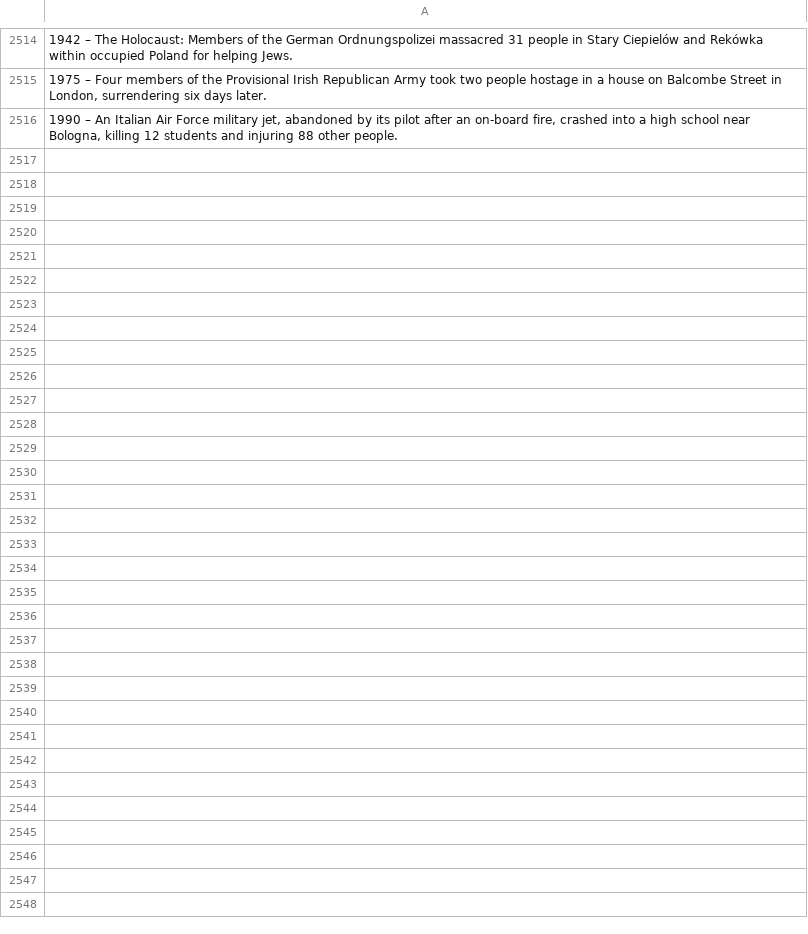
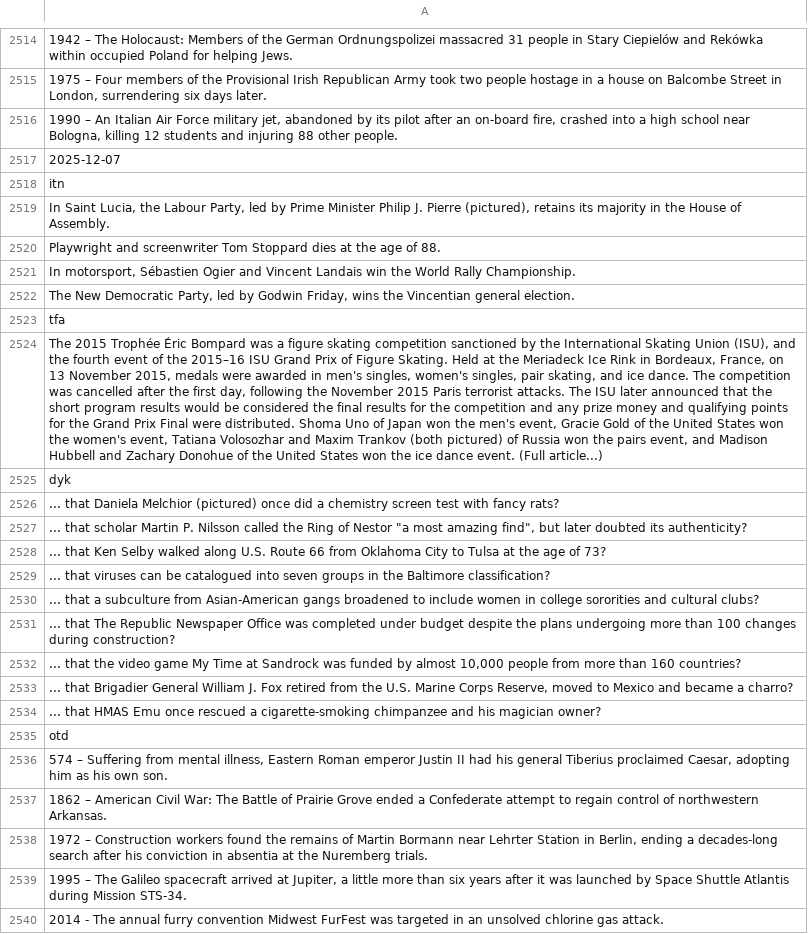
Before and after one commit to TobyP3/WebScraper, a CSV file: data/wikipedia_scraper.csv, drawn as a sheet; only a part is shown, gaps mark what is left out; the diff names each change by its address in the sheet, - before the commit and + after, or states it on an @@ line.

```diff
--- a/data/wikipedia_scraper.csv
+++ b/data/wikipedia_scraper.csv
+row 2517: 2025-12-07
+row 2518: itn
+row 2519: In Saint Lucia, the Labour Party, led by Prime Minister Philip J. Pierre (pictured), retains its majority in the House of Assembly.
+row 2520: Playwright and screenwriter Tom Stoppard dies at the age of 88.
+row 2521: In motorsport, Sébastien Ogier and Vincent Landais win the World Rally Championship.
+row 2522: The New Democratic Party, led by Godwin Friday, wins the Vincentian general election.
+row 2523: tfa
+row 2524: The 2015 Trophée Éric Bompard was a figure skating competition sanctioned by the International Skating Union (ISU), and the fourth event of the 2015–16 ISU Grand Prix of Figure Skating. Held at the Meriadeck Ice Rink in Bordeaux, France, on 13 November 2015, medals were awarded in men's singles, women's singles, pair skating, and ice dance. The competition was cancelled after the first day, following the November 2015 Paris terrorist attacks. The ISU later announced that the short program results would be considered the final results for the competition and any prize money and qualifying points for the Grand Prix Final were distributed. Shoma Uno of Japan won the men's event, Gracie Gold of the United States won the women's event, Tatiana Volosozhar and Maxim Trankov (both pictured) of Russia won the pairs event, and Madison Hubbell and Zachary Donohue of the United States won the ice dance event. (Full article...)
+row 2525: dyk
+row 2526: ... that Daniela Melchior (pictured) once did a chemistry screen test with fancy rats?
+row 2527: ... that scholar Martin P. Nilsson called the Ring of Nestor "a most amazing find", but later doubted its authenticity?
+row 2528: ... that Ken Selby walked along U.S. Route 66 from Oklahoma City to Tulsa at the age of 73?
+row 2529: ... that viruses can be catalogued into seven groups in the Baltimore classification?
+row 2530: ... that a subculture from Asian-American gangs broadened to include women in college sororities and cultural clubs?
+row 2531: ... that The Republic Newspaper Office was completed under budget despite the plans undergoing more than 100 changes during construction?
+row 2532: ... that the video game My Time at Sandrock was funded by almost 10,000 people from more than 160 countries?
+row 2533: ... that Brigadier General William J. Fox retired from the U.S. Marine Corps Reserve, moved to Mexico and became a charro?
+row 2534: ... that HMAS Emu once rescued a cigarette-smoking chimpanzee and his magician owner?
+row 2535: otd
+row 2536: 574 – Suffering from mental illness, Eastern Roman emperor Justin II had his general Tiberius proclaimed Caesar, adopting him as his own son.
+row 2537: 1862 – American Civil War: The Battle of Prairie Grove ended a Confederate attempt to regain control of northwestern Arkansas.
+row 2538: 1972 – Construction workers found the remains of Martin Bormann near Lehrter Station in Berlin, ending a decades-long search after his conviction in absentia at the Nuremberg trials.
+row 2539: 1995 – The Galileo spacecraft arrived at Jupiter, a little more than six years after it was launched by Space Shuttle Atlantis during Mission STS-34.
+row 2540: 2014 - The annual furry convention Midwest FurFest was targeted in an unsolved chlorine gas attack.
```
